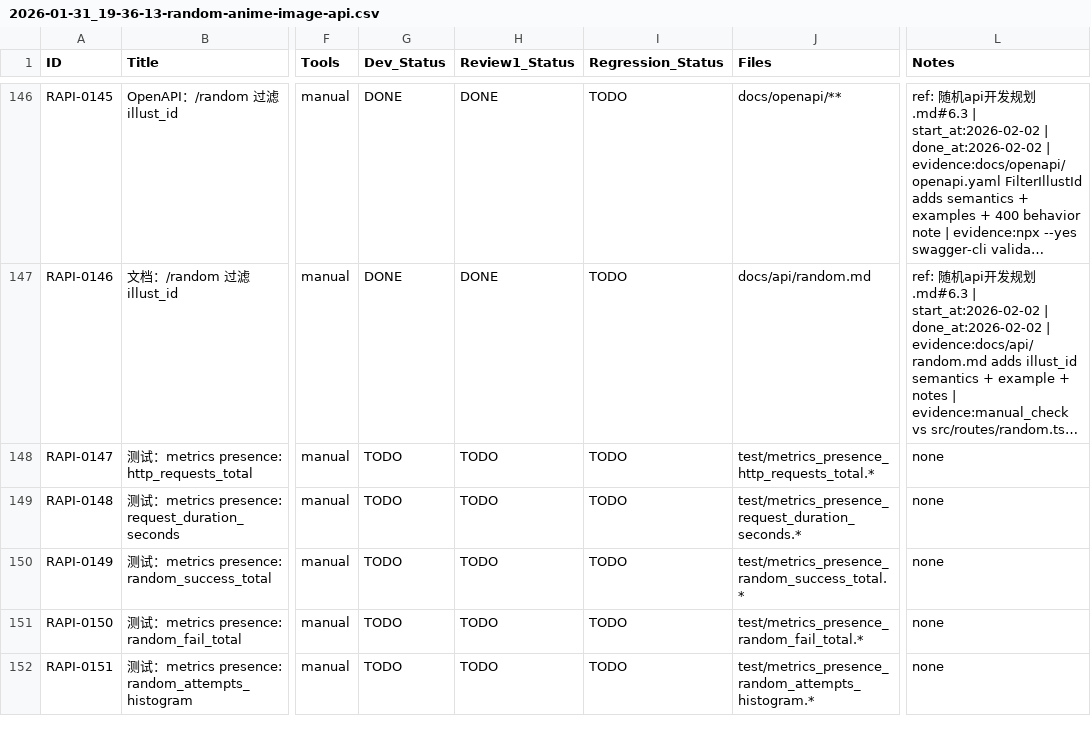
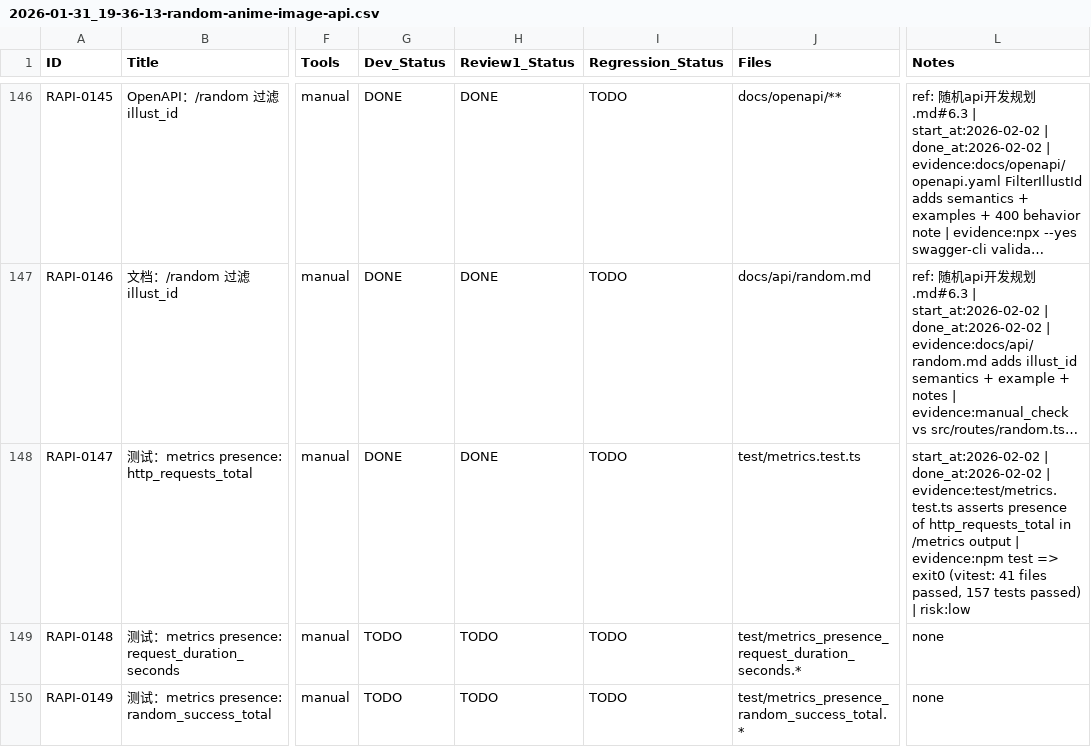
Before and after one commit to inliver233/Random-Pixiv-img-api, a CSV file: issues/2026-01-31_19-36-13-random-anime-image-api.csv, drawn as a sheet; only a part is shown, gaps mark what is left out; the shorter side is filled out with more unchanged rows; long unchanged cells end in …; the diff names each change by its address in the sheet, - before the commit and + after, or states it on an @@ line.

Commit message:
[RAPI-0147] 测试：metrics presence: http_requests_total

```diff
--- a/issues/2026-01-31_19-36-13-random-anime-image-api.csv
+++ b/issues/2026-01-31_19-36-13-random-anime-image-api.csv
-G148 (Dev_Status): TODO
+G148 (Dev_Status): DONE
-H148 (Review1_Status): TODO
+H148 (Review1_Status): DONE
-J148 (Files): test/metrics_presence_http_requests_total.*
+J148 (Files): test/metrics.test.ts
-L148 (Notes): none
+L148 (Notes): start_at:2026-02-02 | done_at:2026-02-02 | evidence:test/metrics.test.ts asserts presence of http_requests_total in /metrics output | evidence:npm test => exit0 (vitest: 41 files passed, 157 tests passed) | risk:low
```
